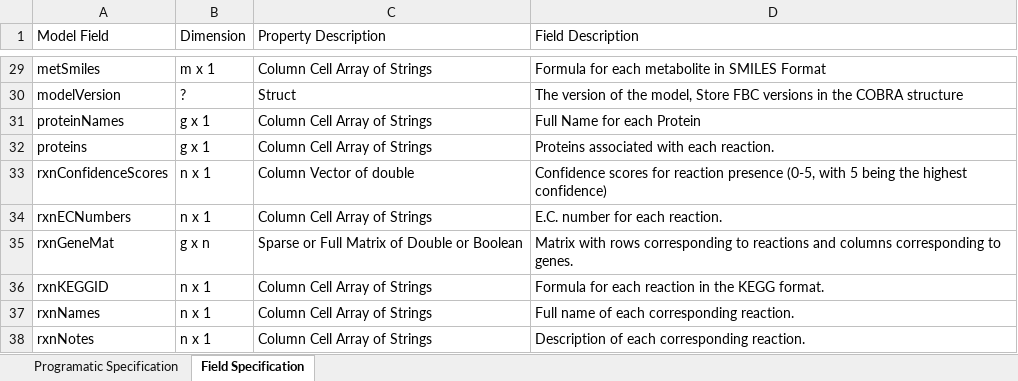
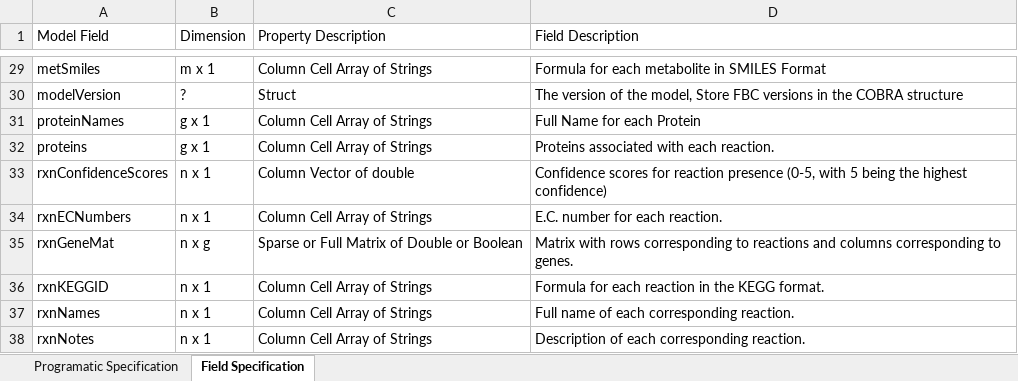
Before and after one commit to opencobra/cobratoolbox, an Excel workbook: docs/source/notes/COBRA_structure_fields.xlsx, sheet Field Specification, drawn as a sheet; only a part is shown, gaps mark what is left out; values as stored, in another font and other column widths than the file's, no borders; the diff names each change by its address in the sheet, - before the commit and + after, or states it on an @@ line.

```diff
--- a/docs/source/notes/COBRA_structure_fields.xlsx (sheet Field Specification)
+++ b/docs/source/notes/COBRA_structure_fields.xlsx (sheet Field Specification)
-B35 (Dimension): g x n
+B35 (Dimension): n x g
```
Also changed, not shown: 4 other files.
